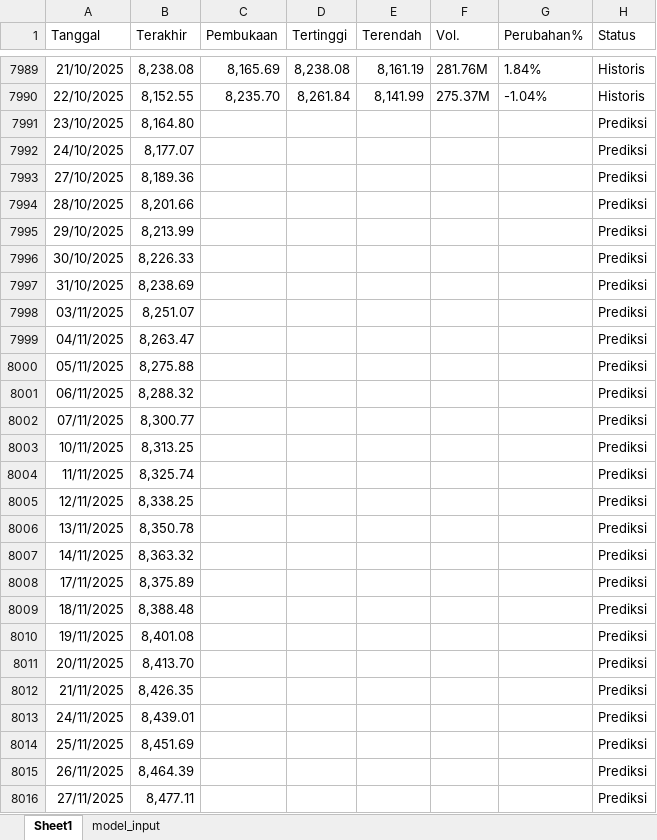
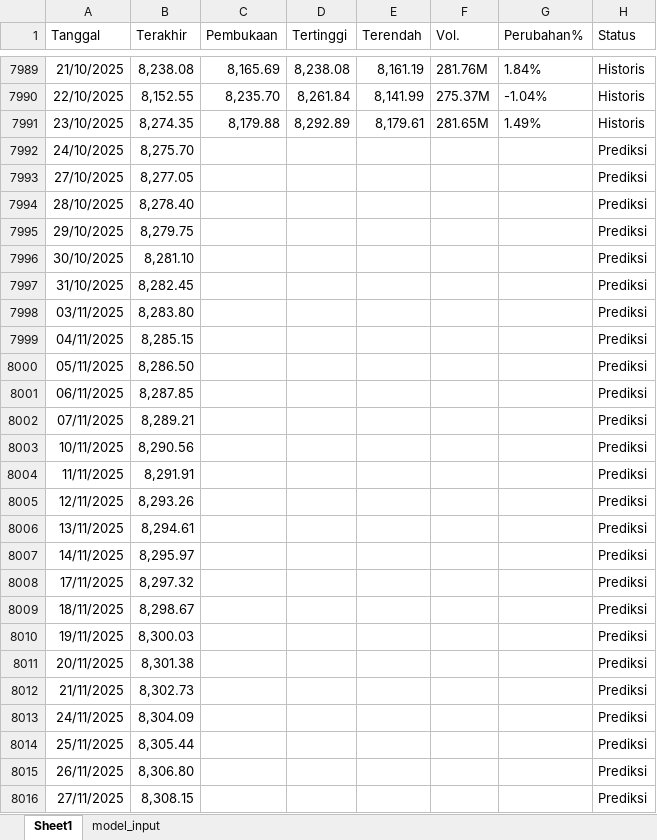
Before and after one commit to josephines1/prediksi-ihsg-xgboost, an Excel workbook: ihsg_forecast.xlsx, sheet Sheet1, drawn as a sheet; only a part is shown, gaps mark what is left out; values as stored, in another font and other column widths than the file's, no borders; the diff covers the shown part only; the diff names each change by its address in the sheet, - before the commit and + after, or states it on an @@ line.

```diff
--- a/ihsg_forecast.xlsx (sheet Sheet1)
+++ b/ihsg_forecast.xlsx (sheet Sheet1)
-B7991 (Terakhir): 8,164.80
+B7991 (Terakhir): 8,274.35
-C7991 (Pembukaan): (empty)
+C7991 (Pembukaan): 8,179.88
-D7991 (Tertinggi): (empty)
+D7991 (Tertinggi): 8,292.89
-E7991 (Terendah): (empty)
+E7991 (Terendah): 8,179.61
-F7991 (Vol.): (empty)
+F7991 (Vol.): 281.65M
-G7991 (Perubahan%): (empty)
+G7991 (Perubahan%): 1.49%
-H7991 (Status): Prediksi
+H7991 (Status): Historis
-B7992 (Terakhir): 8,177.07
+B7992 (Terakhir): 8,275.70
-B7993 (Terakhir): 8,189.36
+B7993 (Terakhir): 8,277.05
-B7994 (Terakhir): 8,201.66
+B7994 (Terakhir): 8,278.40
-B7995 (Terakhir): 8,213.99
+B7995 (Terakhir): 8,279.75
-B7996 (Terakhir): 8,226.33
+B7996 (Terakhir): 8,281.10
-B7997 (Terakhir): 8,238.69
+B7997 (Terakhir): 8,282.45
-B7998 (Terakhir): 8,251.07
+B7998 (Terakhir): 8,283.80
-B7999 (Terakhir): 8,263.47
+B7999 (Terakhir): 8,285.15
-B8000 (Terakhir): 8,275.88
+B8000 (Terakhir): 8,286.50
-B8001 (Terakhir): 8,288.32
+B8001 (Terakhir): 8,287.85
-B8002 (Terakhir): 8,300.77
+B8002 (Terakhir): 8,289.21
-B8003 (Terakhir): 8,313.25
+B8003 (Terakhir): 8,290.56
-B8004 (Terakhir): 8,325.74
+B8004 (Terakhir): 8,291.91
-B8005 (Terakhir): 8,338.25
+B8005 (Terakhir): 8,293.26
-B8006 (Terakhir): 8,350.78
+B8006 (Terakhir): 8,294.61
-B8007 (Terakhir): 8,363.32
+B8007 (Terakhir): 8,295.97
-B8008 (Terakhir): 8,375.89
+B8008 (Terakhir): 8,297.32
-B8009 (Terakhir): 8,388.48
+B8009 (Terakhir): 8,298.67
-B8010 (Terakhir): 8,401.08
+B8010 (Terakhir): 8,300.03
-B8011 (Terakhir): 8,413.70
+B8011 (Terakhir): 8,301.38
-B8012 (Terakhir): 8,426.35
+B8012 (Terakhir): 8,302.73
-B8013 (Terakhir): 8,439.01
+B8013 (Terakhir): 8,304.09
-B8014 (Terakhir): 8,451.69
+B8014 (Terakhir): 8,305.44
-B8015 (Terakhir): 8,464.39
+B8015 (Terakhir): 8,306.80
-B8016 (Terakhir): 8,477.11
+B8016 (Terakhir): 8,308.15
```
Also changed, not shown: 1 added row and 4 edited cells elsewhere in this sheet, sheet model_input, model_evaluation.xlsx.
